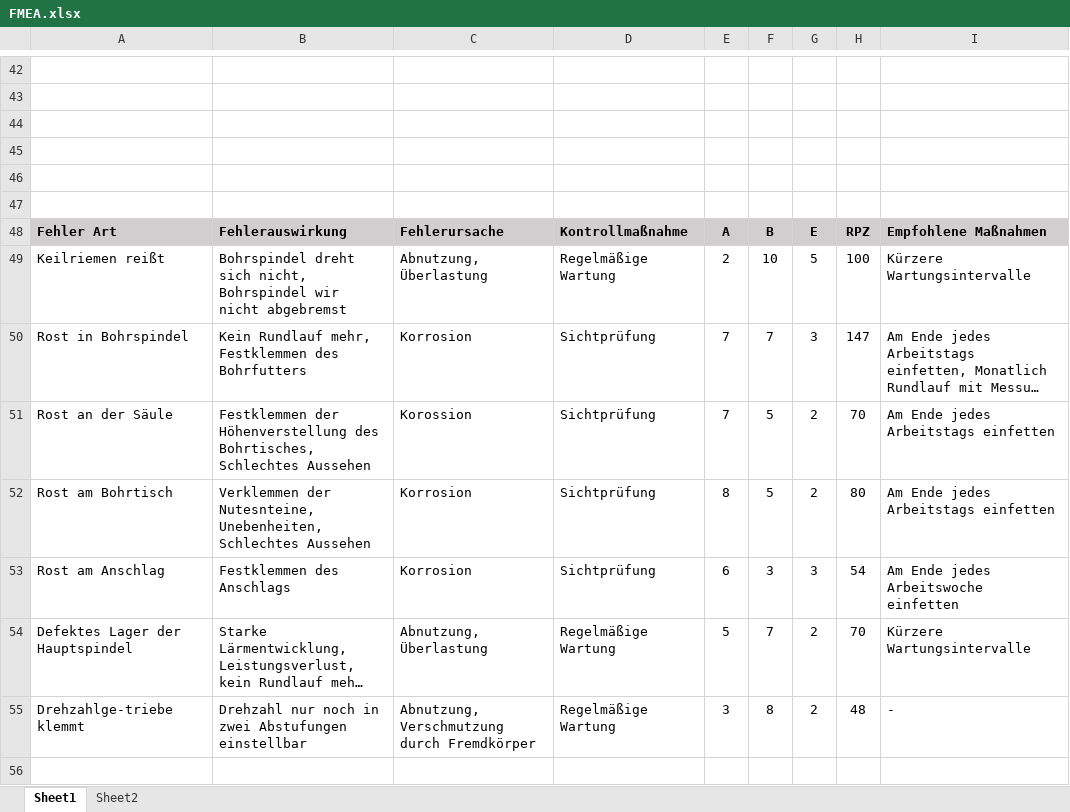
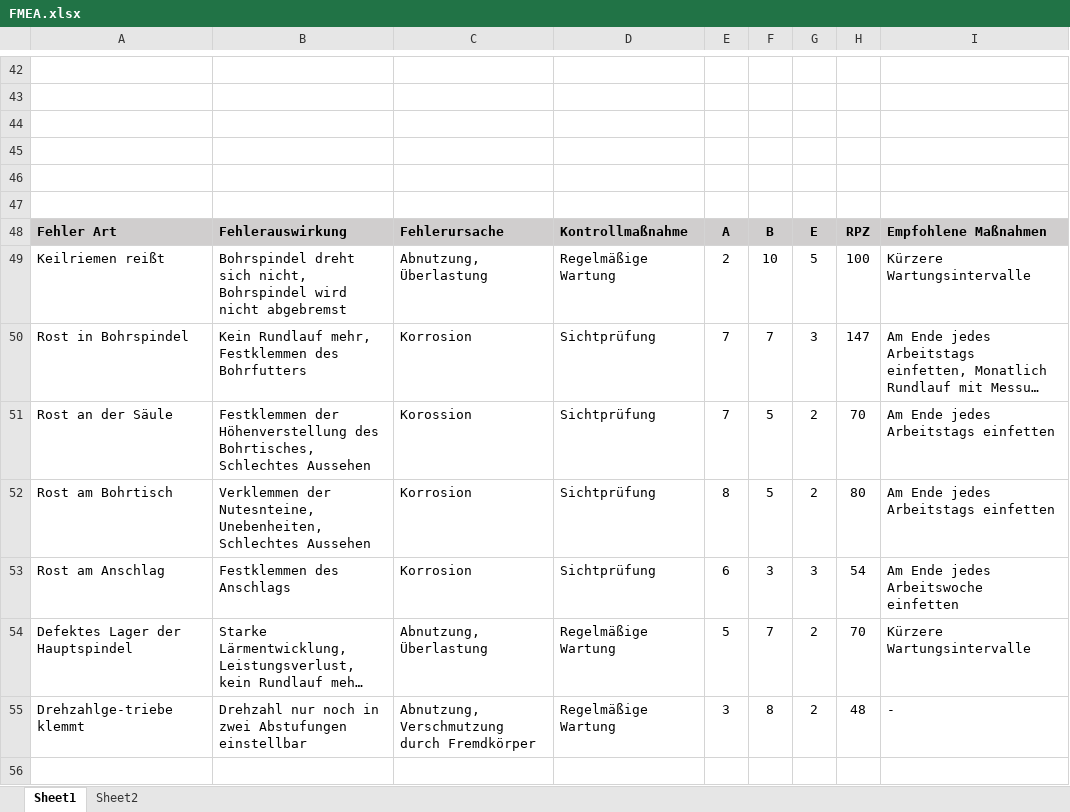
Before and after one commit to mattisritter/labor_mod_sim, an Excel workbook: Sicherheit/FMEA.xlsx, sheet Sheet1, drawn as a sheet; only a part is shown, gaps mark what is left out; long unchanged cells end in …; values as stored, in another font and other column widths than the file's, no borders; the diff names each change by its address in the sheet, - before the commit and + after, or states it on an @@ line.

```diff
--- a/Sicherheit/FMEA.xlsx (sheet Sheet1)
+++ b/Sicherheit/FMEA.xlsx (sheet Sheet1)
-B49: …nicht, Bohrspindel wir nicht abgebremst
+B49: …nicht, Bohrspindel wird nicht abgebremst
```
Also changed, not shown: 1 other file.
